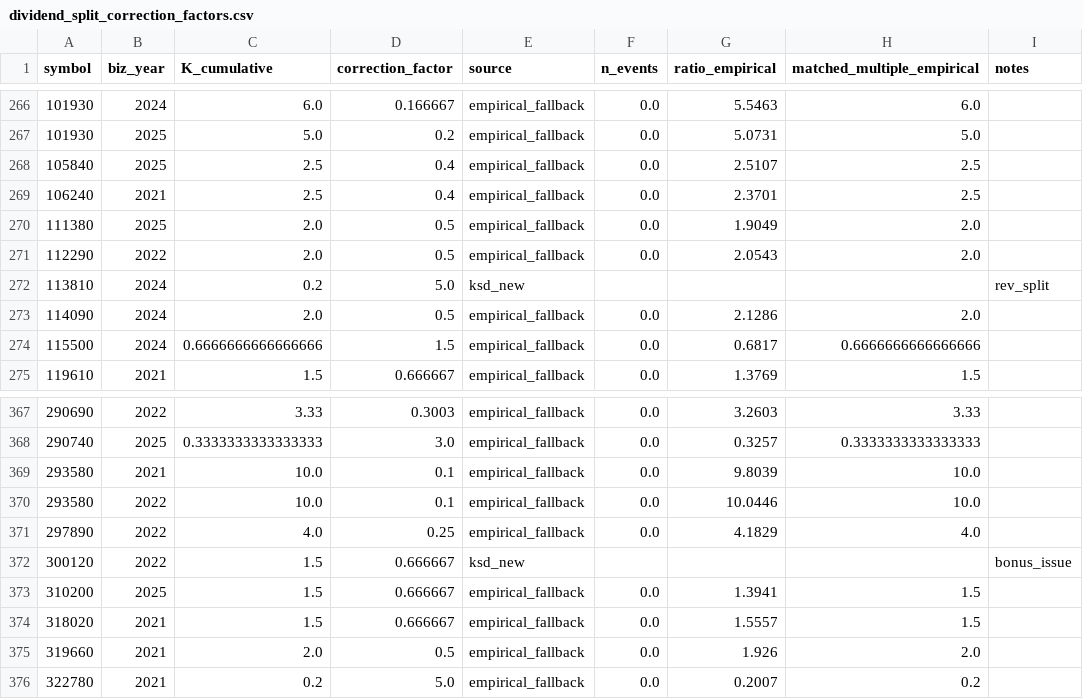
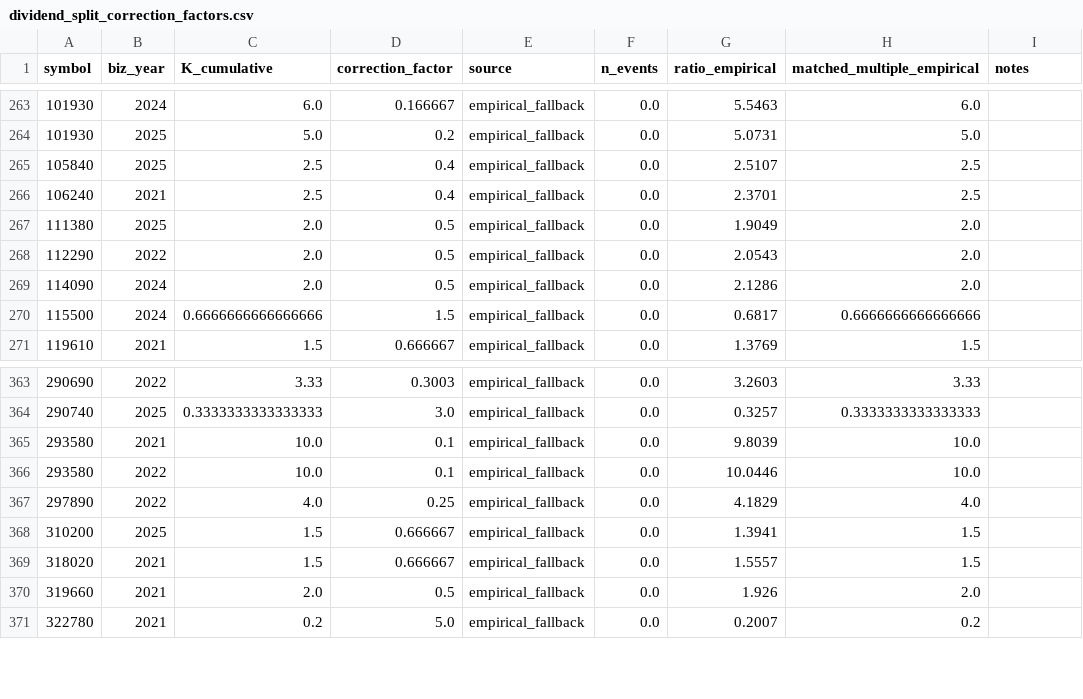
Before and after one commit to mgpielabs/stock-game, a CSV file: backend/ml/dividend_split_correction_factors.csv, drawn as a sheet; only a part is shown, gaps mark what is left out; removed rows and columns are numbered as before the commit, all else as after; the diff covers the shown part only; the diff names each change by its address in the sheet, - before the commit and + after, or states it on an @@ line.

```diff
--- a/backend/ml/dividend_split_correction_factors.csv
+++ b/backend/ml/dividend_split_correction_factors.csv
-row 272: 113810 | 2024 | 0.2 | 5.0 | ksd_new |  |  |  | rev_split
-row 372: 300120 | 2022 | 1.5 | 0.666667 | ksd_new |  |  |  | bonus_issue
```
Also changed, not shown: 16 added rows and 3 removed rows elsewhere in this file, 36 other files.
